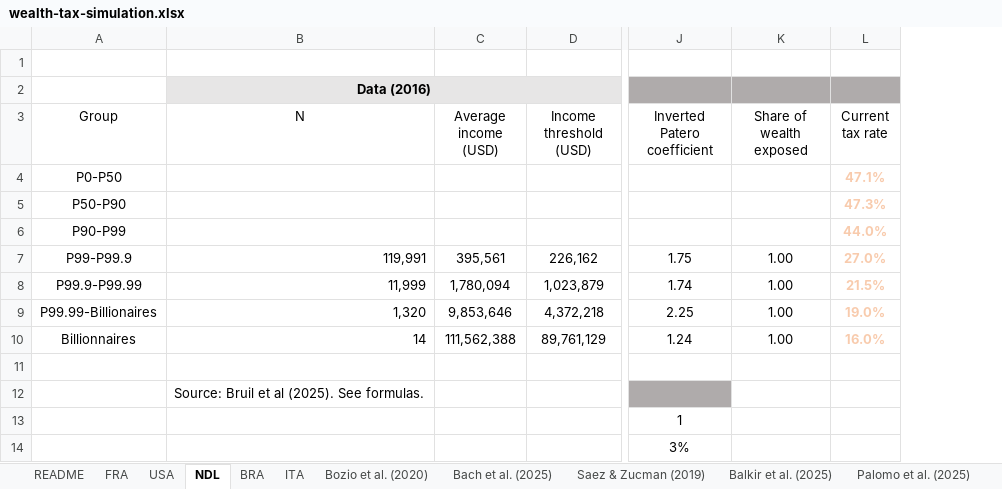
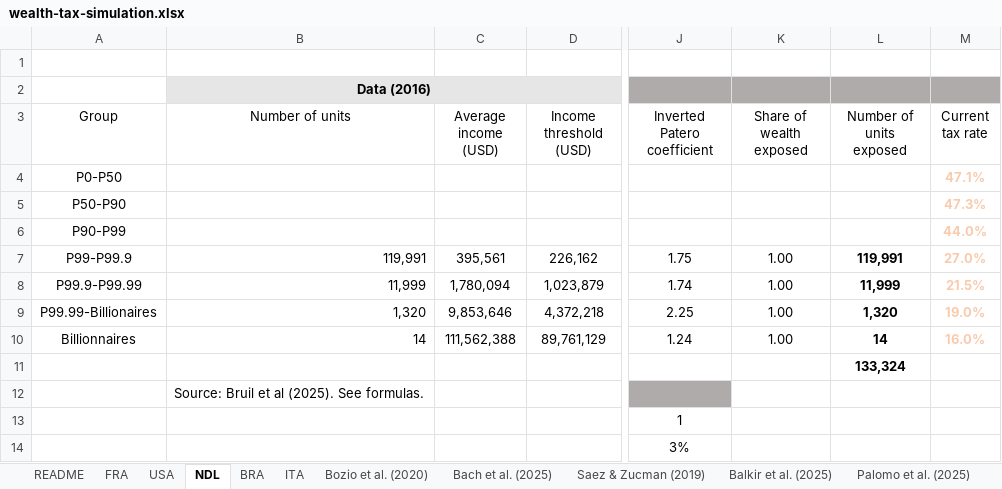
Before and after one commit to leonmouillet/wealth-tax-simulator, an Excel workbook: public/wealth-tax-simulation.xlsx, sheet NDL, drawn as a sheet; only a part is shown, gaps mark what is left out; values as stored, in another font and other column widths than the file's, no borders; charts and pictures not drawn; the diff names each change by its address in the sheet, - before the commit and + after, or states it on an @@ line.

Commit message:
Add count of individuals subject to the tax. Reorganise simulation section. Update US data (tax unit level)

```diff
--- a/public/wealth-tax-simulation.xlsx (sheet NDL)
+++ b/public/wealth-tax-simulation.xlsx (sheet NDL)
+column L (Number of units exposed), rows 7-11: 119,991 | 11,999 | 1,320 | 14 | 133,324
-B3: N
+B3: Number of units
```
Also changed, not shown: sheet USA, sheet ITA, sheet FRA, sheet BRA, sheet Saez & Zucman (2019), other sheet tabs, formulas that keep their value, charts or pictures, 9 other files.
